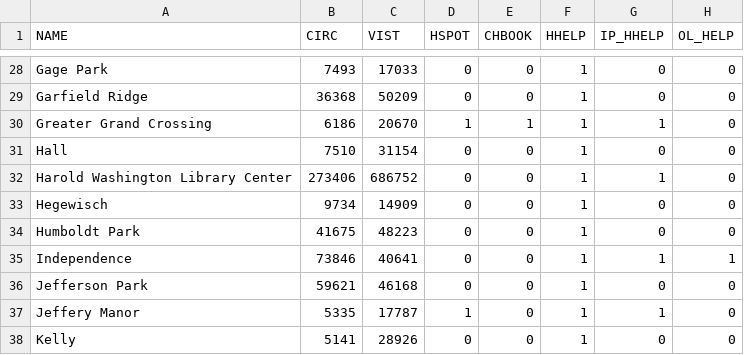
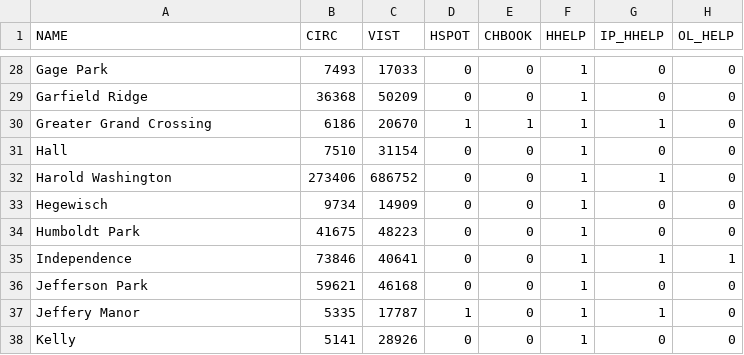
Before and after one commit to azalecki/Zalecki-Thesis-2023, a CSV file: data/raw/public/WS_1_29_24.csv, drawn as a sheet; only a part is shown, gaps mark what is left out; the diff names each change by its address in the sheet, - before the commit and + after, or states it on an @@ line.

```diff
--- a/data/raw/public/WS_1_29_24.csv
+++ b/data/raw/public/WS_1_29_24.csv
-A32 (NAME): Harold Washington Library Center
+A32 (NAME): Harold Washington
```
Also changed, not shown: data/raw/public/CPL-Locations.csv.
